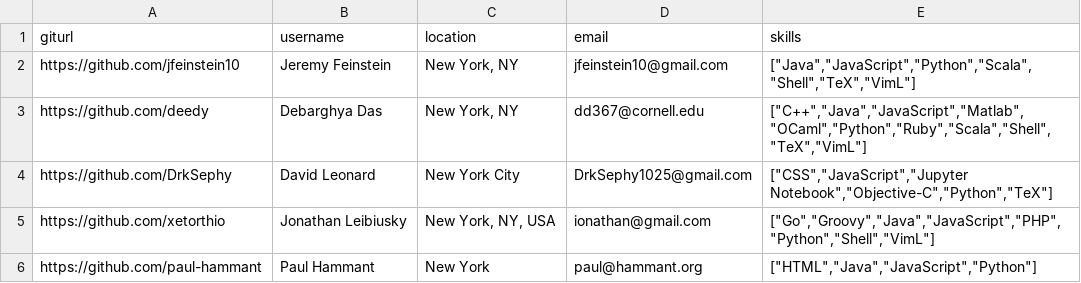
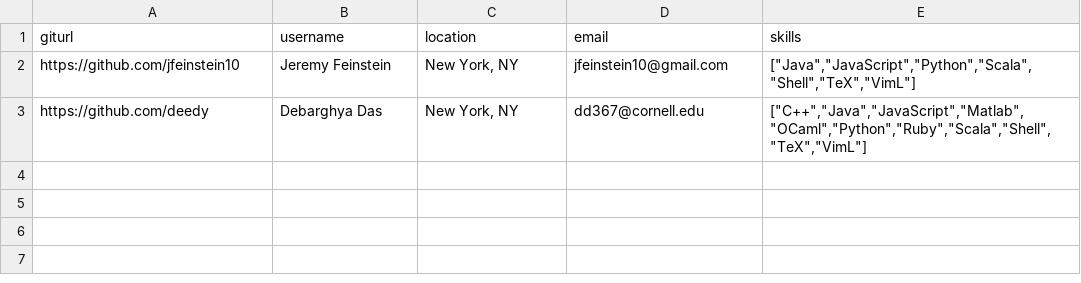
Before and after one commit to DZGoldman/Github-Data, a CSV file: Public/docs/search-results.csv, drawn as a sheet; the diff names each change by its address in the sheet, - before the commit and + after, or states it on an @@ line.

```diff
--- a/Public/docs/search-results.csv
+++ b/Public/docs/search-results.csv
-row 4: https://github.com/DrkSephy | David Leonard | New York City | DrkSephy1025@gmail.com | ["CSS","JavaScript","Jupyter Notebook","Objective-C","Python","TeX"]
-row 5: https://github.com/xetorthio | Jonathan Leibiusky | New York, NY, USA | ionathan@gmail.com | ["Go","Groovy","Java","JavaScript","PHP","Python","Shell","VimL"]
-row 6: https://github.com/paul-hammant | Paul Hammant | New York | paul@hammant.org | ["HTML","Java","JavaScript","Python"]
```
Also changed, not shown: 1 other file.
